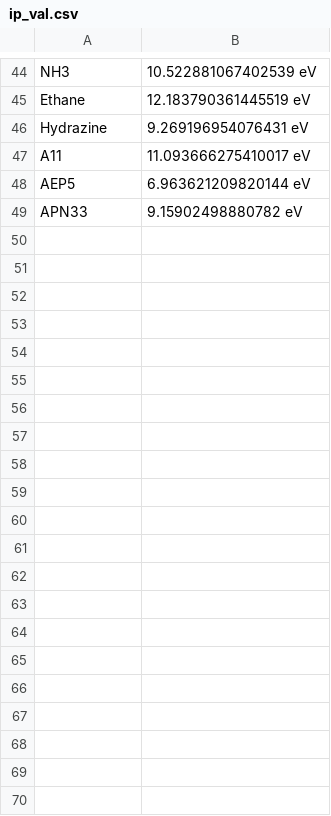
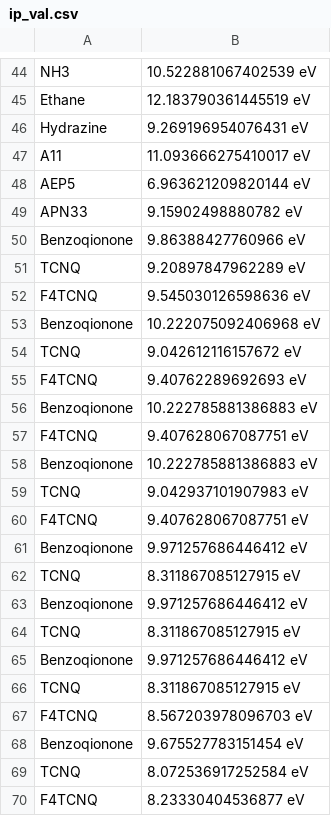
Before and after one commit to thyheal/electret_cal, a CSV file: ip_val.csv, drawn as a sheet; only a part is shown, gaps mark what is left out.

```diff
--- a/ip_val.csv
+++ b/ip_val.csv
@@ -49 +49,22 @@ AEP5,6.963621209820144 eV
 APN33,9.15902498880782 eV
+Benzoqionone,9.86388427760966 eV
+TCNQ,9.20897847962289 eV
+F4TCNQ,9.545030126598636 eV
+Benzoqionone,10.222075092406968 eV
+TCNQ,9.042612116157672 eV
+F4TCNQ,9.40762289692693 eV
+Benzoqionone,10.222785881386883 eV
+F4TCNQ,9.407628067087751 eV
+Benzoqionone,10.222785881386883 eV
+TCNQ,9.042937101907983 eV
+F4TCNQ,9.407628067087751 eV
+Benzoqionone,9.971257686446412 eV
+TCNQ,8.311867085127915 eV
+Benzoqionone,9.971257686446412 eV
+TCNQ,8.311867085127915 eV
+Benzoqionone,9.971257686446412 eV
+TCNQ,8.311867085127915 eV
+F4TCNQ,8.567203978096703 eV
+Benzoqionone,9.675527783151454 eV
+TCNQ,8.072536917252584 eV
+F4TCNQ,8.23330404536877 eV
```
Also changed, not shown: 6 other files.
